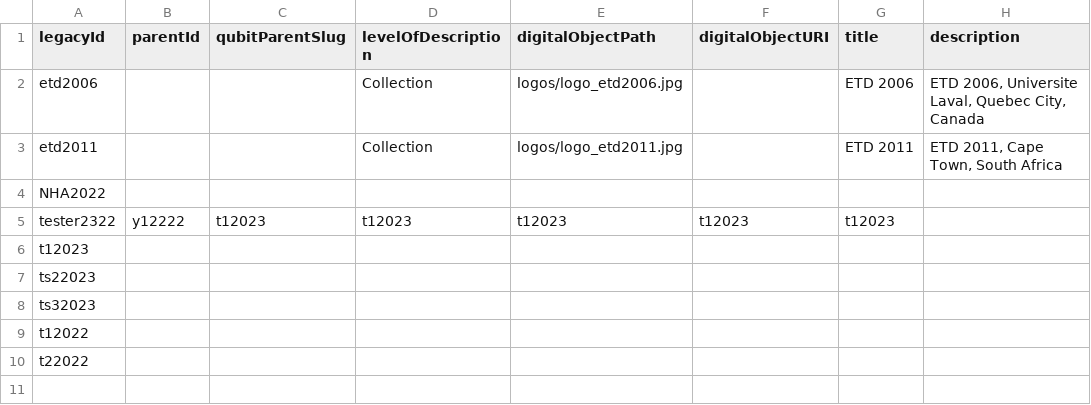
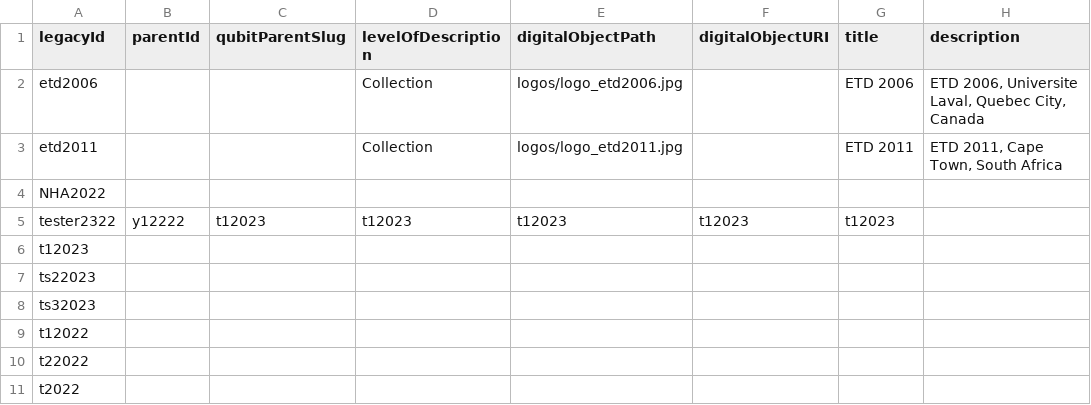
Before and after one commit to richy1623/Honours-Project-Archive, a CSV file: data/spreadsheets/collections.csv, drawn as a sheet; the diff names each change by its address in the sheet, - before the commit and + after, or states it on an @@ line.

```diff
--- a/data/spreadsheets/collections.csv
+++ b/data/spreadsheets/collections.csv
+row 11: t2022
```
Also changed, not shown: 5 other files.
